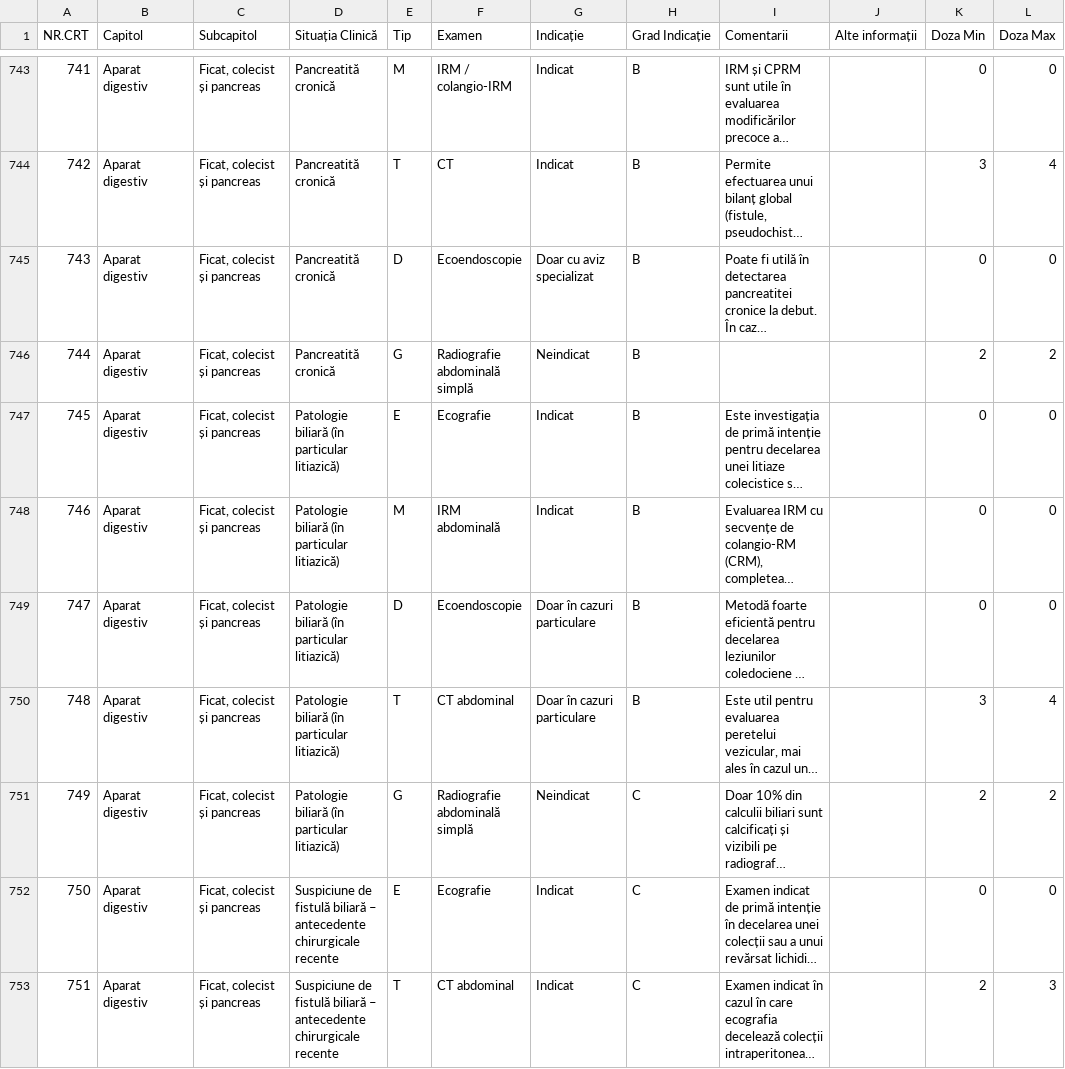
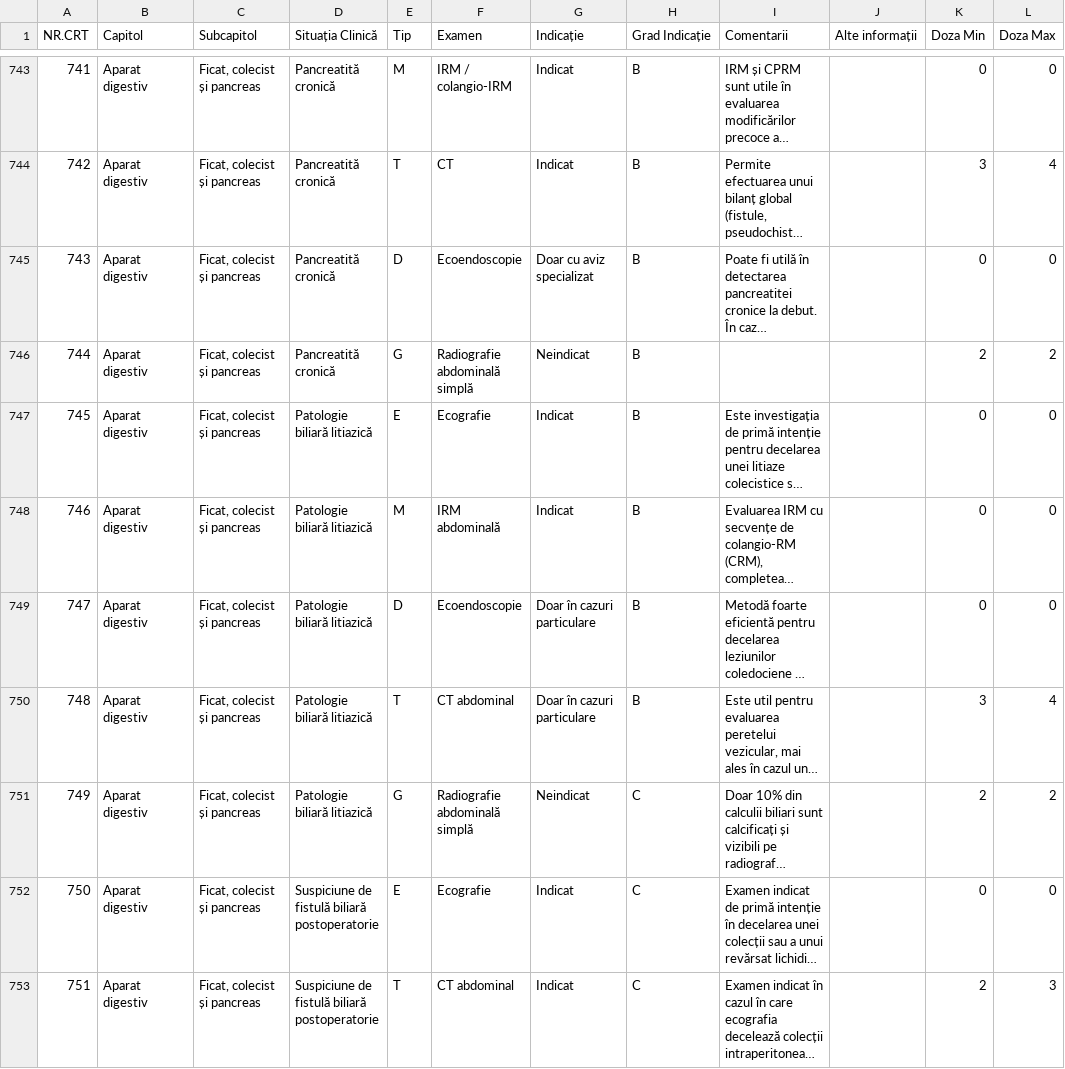
Before and after one commit to cstroie/GIRI, a CSV file: GHID.csv, drawn as a sheet; only a part is shown, gaps mark what is left out; long unchanged cells end in …; the diff covers the shown part only; the diff names each change by its address in the sheet, - before the commit and + after, or states it on an @@ line.

```diff
--- a/GHID.csv
+++ b/GHID.csv
-D747:D751 (Situația Clinică): Patologie biliară (în particular litiazică)
+D747:D751 (Situația Clinică): Patologie biliară litiazică
-D752:D753 (Situația Clinică): …fistulă biliară – antecedente chirurgicale recente
+D752:D753 (Situația Clinică): …fistulă biliară postoperatorie
```
Also changed, not shown: 34 edited cells elsewhere in this file, 2 other files.
